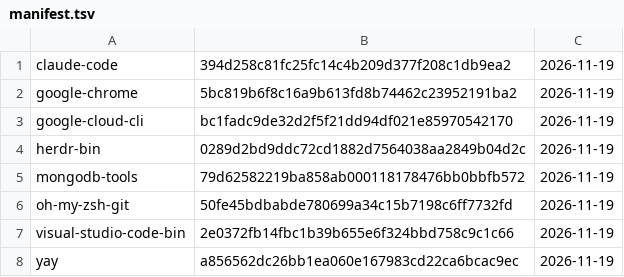
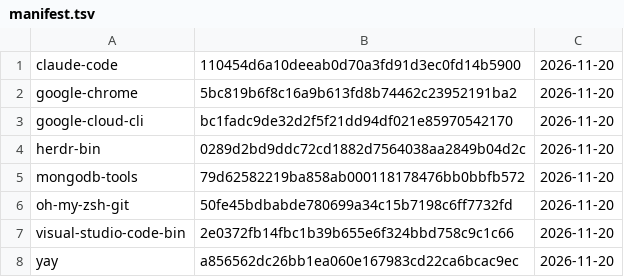
Before and after one commit to gablank/boxes, a TSV file: aur/manifest.tsv, drawn as a sheet.

```diff
--- a/aur/manifest.tsv
+++ b/aur/manifest.tsv
@@ -1,8 +1,8 @@
-claude-code	394d258c81fc25fc14c4b209d377f208c1db9ea2	2026-11-19
-google-chrome	5bc819b6f8c16a9b613fd8b74462c23952191ba2	2026-11-19
-google-cloud-cli	bc1fadc9de32d2f5f21dd94df021e85970542170	2026-11-19
-herdr-bin	0289d2bd9ddc72cd1882d7564038aa2849b04d2c	2026-11-19
-mongodb-tools	79d62582219ba858ab000118178476bb0bbfb572	2026-11-19
-oh-my-zsh-git	50fe45bdbabde780699a34c15b7198c6ff7732fd	2026-11-19
-visual-studio-code-bin	2e0372fb14fbc1b39b655e6f324bbd758c9c1c66	2026-11-19
-yay	a856562dc26bb1ea060e167983cd22ca6bcac9ec	2026-11-19
+claude-code	110454d6a10deeab0d70a3fd91d3ec0fd14b5900	2026-11-20
+google-chrome	5bc819b6f8c16a9b613fd8b74462c23952191ba2	2026-11-20
+google-cloud-cli	bc1fadc9de32d2f5f21dd94df021e85970542170	2026-11-20
+herdr-bin	0289d2bd9ddc72cd1882d7564038aa2849b04d2c	2026-11-20
+mongodb-tools	79d62582219ba858ab000118178476bb0bbfb572	2026-11-20
+oh-my-zsh-git	50fe45bdbabde780699a34c15b7198c6ff7732fd	2026-11-20
+visual-studio-code-bin	2e0372fb14fbc1b39b655e6f324bbd758c9c1c66	2026-11-20
+yay	a856562dc26bb1ea060e167983cd22ca6bcac9ec	2026-11-20
```
Also changed, not shown: 1 other file.
